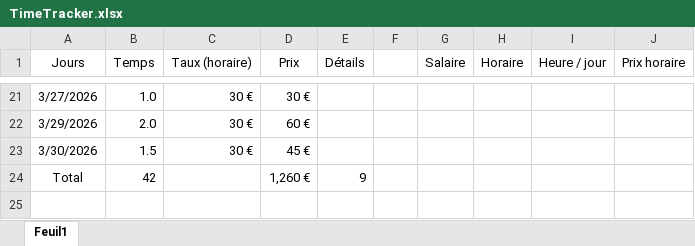
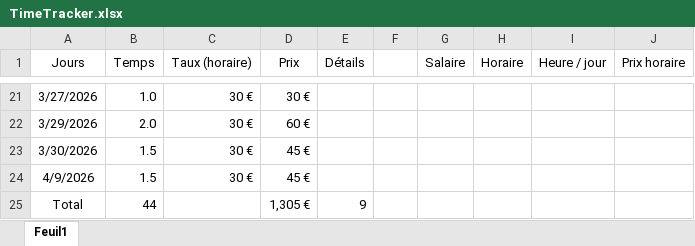
Before and after one commit to houseofarbitration69-jpg/houseofarbitration, an Excel workbook: TimeTracker.xlsx, sheet Feuil1, drawn as a sheet; only a part is shown, gaps mark what is left out; values as stored, in another font and other column widths than the file's, no borders; table styles not drawn; addresses are those after the commit; the diff names each change by its address in the sheet, - before the commit and + after, or states it on an @@ line.

```diff
--- a/TimeTracker.xlsx (sheet Feuil1)
+++ b/TimeTracker.xlsx (sheet Feuil1)
+row 24: 4/9/2026 | 1.5 | 30 € | 45 €
-B25 (Temps): 42
+B25 (Temps): 44
-D25 (Prix): 1,260 €
+D25 (Prix): 1,305 €
```
Also changed, not shown: 18 other files.
